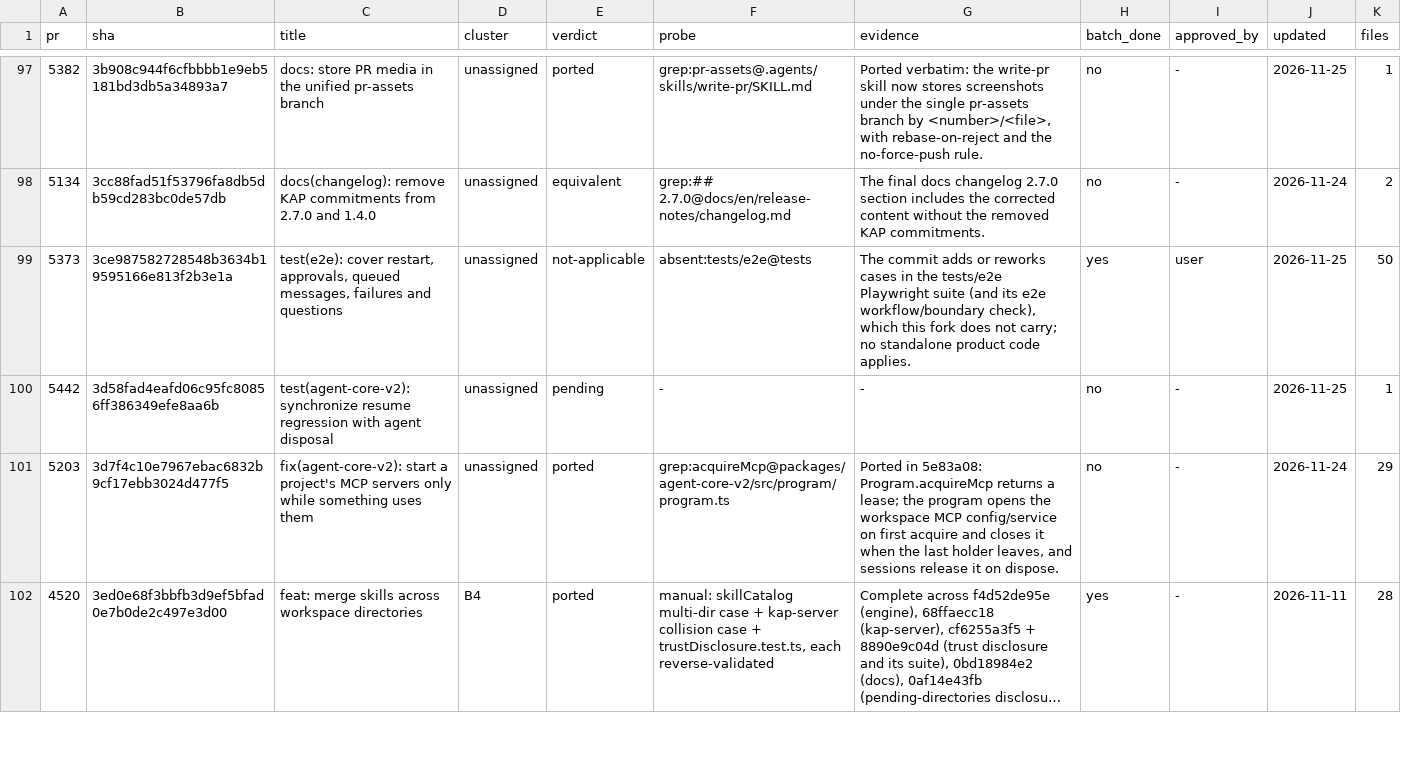
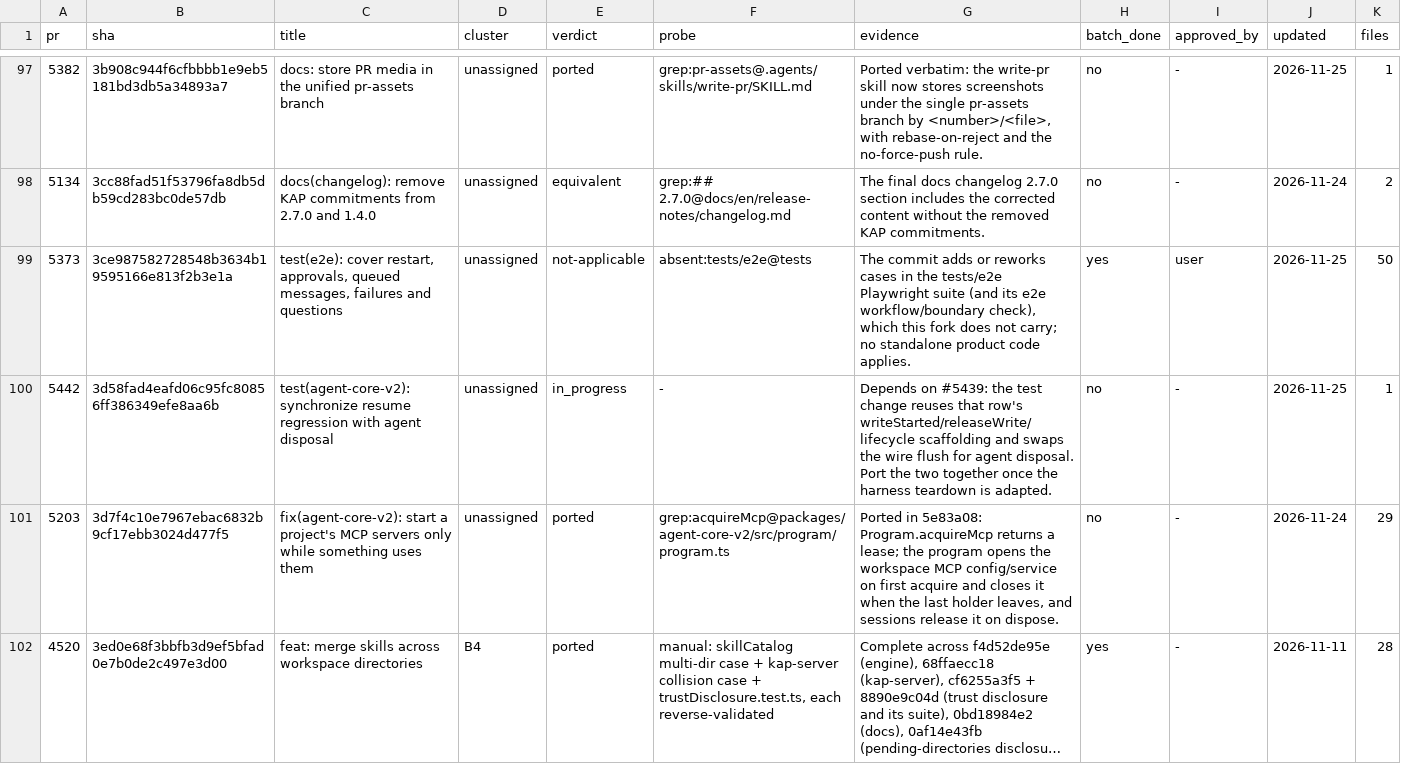
Before and after one commit to 7723qqq/kimi-code, a TSV file: .upstream/ledger.tsv, drawn as a sheet; only a part is shown, gaps mark what is left out; long unchanged cells end in …; the diff covers the shown part only.

```diff
--- a/.upstream/ledger.tsv
+++ b/.upstream/ledger.tsv
@@ -99,3 +99,3 @@ pr	sha	title	cluster	verdict	probe	evidence	batch_done	approved_by	updated	files
 5373	3ce987582728548b3634b19595166e813f2b3e1a	test(e2e): cover restart, approvals, queued messages, failures and questions	unassigned	not-applicable	absent:tests/e2e@tests	The commit adds or reworks cases in the tests/e2e Playwright suite (and its e2e workflow/boundary check), which this fork does not carry; no standalone product code applies.	yes	user	2026-11-25	50
-5442	3d58fad4eafd06c95fc80856ff386349efe8aa6b	test(agent-core-v2): synchronize resume regression with agent disposal	unassigned	pending	-	-	no	-	2026-11-25	1
+5442	3d58fad4eafd06c95fc80856ff386349efe8aa6b	test(agent-core-v2): synchronize resume regression with agent disposal	unassigned	in_progress	-	Depends on #5439: the test change reuses that row's writeStarted/releaseWrite/lifecycle scaffolding and swaps the wire flush for agent disposal. Port the two together once the harness teardown is adapted.	no	-	2026-11-25	1
 5203	3d7f4c10e7967ebac6832b9cf17ebb3024d477f5	fix(agent-core-v2): start a project's MCP servers only while something uses them	unassigned	ported	grep:acquireMcp@packages/agent-core-v2/src/program/program.ts	Ported in 5e83a08: Program.acquireMcp returns a lease; the program opens the workspace MCP config/service on first acquire and closes it when the last holder leaves, and sessions release it on dispose.	no	-	2026-11-24	29
```
Also changed, not shown: 2 edited cells elsewhere in this file.
